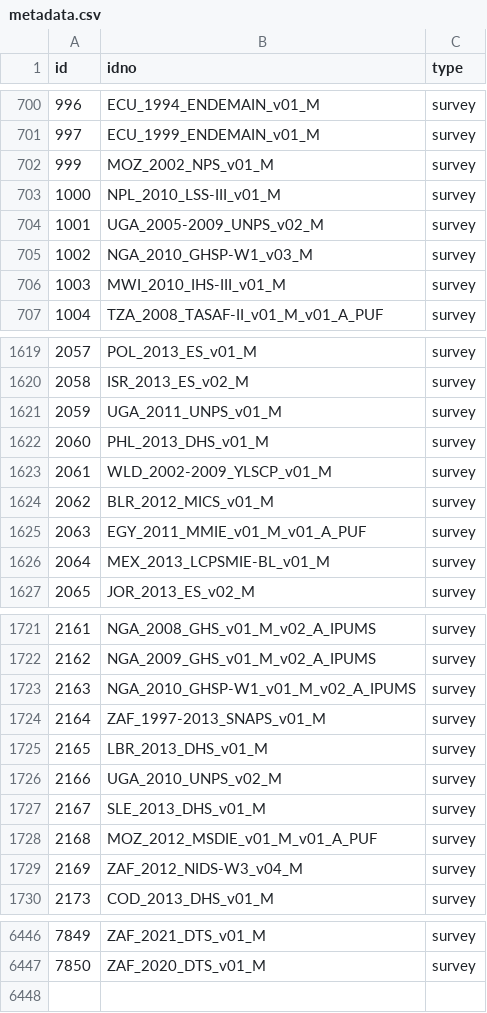
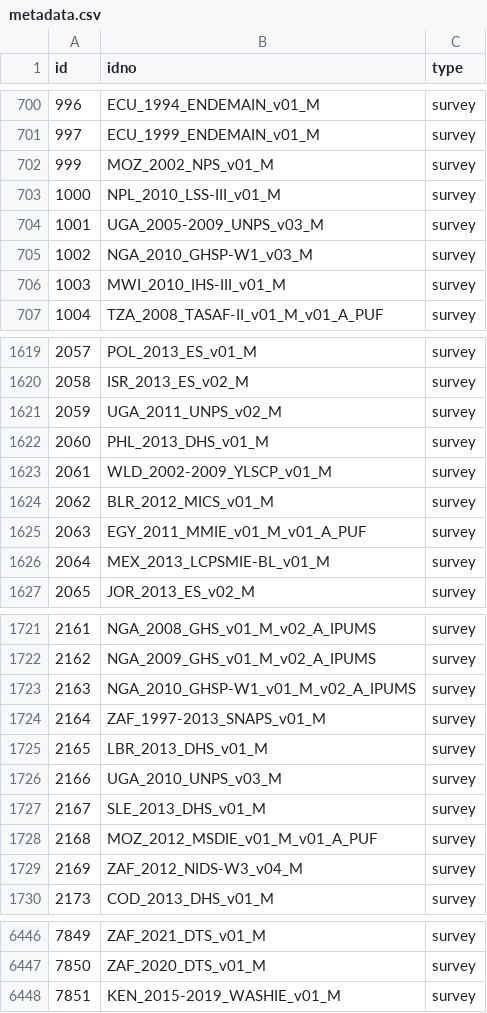
Before and after one commit to worldbank/mdl_collector, a CSV file: data/world_bank/metadata.csv, drawn as a sheet; only a part is shown, gaps mark what is left out.

```diff
--- a/data/world_bank/metadata.csv
+++ b/data/world_bank/metadata.csv
@@ -703,3 +703,3 @@ id,idno,type
 1000,NPL_2010_LSS-III_v01_M,survey
-1001,UGA_2005-2009_UNPS_v02_M,survey
+1001,UGA_2005-2009_UNPS_v03_M,survey
 1002,NGA_2010_GHSP-W1_v03_M,survey
@@ -1620,3 +1620,3 @@ id,idno,type
 2058,ISR_2013_ES_v02_M,survey
-2059,UGA_2011_UNPS_v01_M,survey
+2059,UGA_2011_UNPS_v02_M,survey
 2060,PHL_2013_DHS_v01_M,survey
@@ -1725,3 +1725,3 @@ id,idno,type
 2165,LBR_2013_DHS_v01_M,survey
-2166,UGA_2010_UNPS_v02_M,survey
+2166,UGA_2010_UNPS_v03_M,survey
 2167,SLE_2013_DHS_v01_M,survey
@@ -6447 +6447,2 @@ id,idno,type
 7850,ZAF_2020_DTS_v01_M,survey
+7851,KEN_2015-2019_WASHIE_v01_M,survey
```
